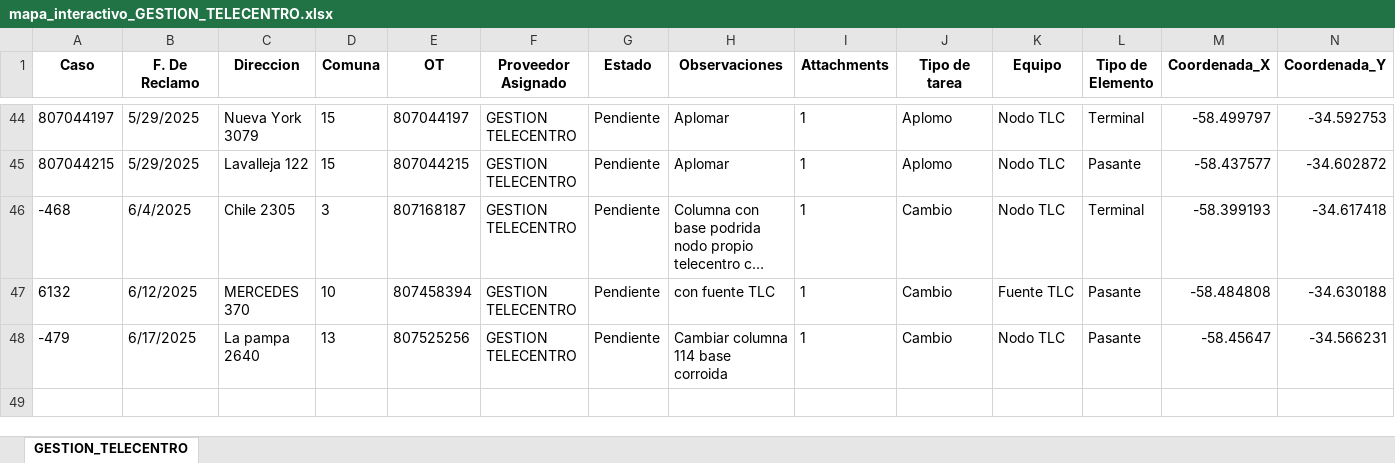
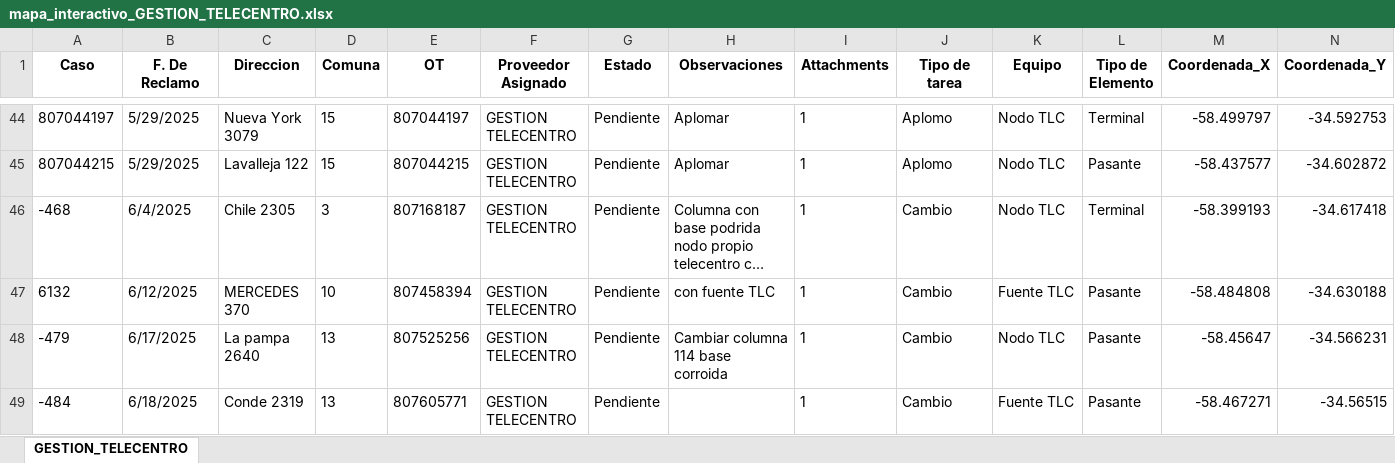
Before and after one commit to riv1matias/mapa_gestion_telecentro, an Excel workbook: mapa_interactivo_GESTION_TELECENTRO.xlsx, sheet GESTION_TELECENTRO, drawn as a sheet; only a part is shown, gaps mark what is left out; long unchanged cells end in …; values as stored, in another font and other column widths than the file's, no borders; the diff names each change by its address in the sheet, - before the commit and + after, or states it on an @@ line.

Commit message:
🔄 Actualización automática del index.html y archivo Excel

```diff
--- a/mapa_interactivo_GESTION_TELECENTRO.xlsx (sheet GESTION_TELECENTRO)
+++ b/mapa_interactivo_GESTION_TELECENTRO.xlsx (sheet GESTION_TELECENTRO)
+row 49: -484 | 6/18/2025 | Conde 2319 | 13 | 807605771 | GESTION TELECENTRO | Pendiente |  | 1 | Cambio | Fuente TLC | Pasante | -58.467271 | -34.56515
```
Also changed, not shown: 1 other file.
